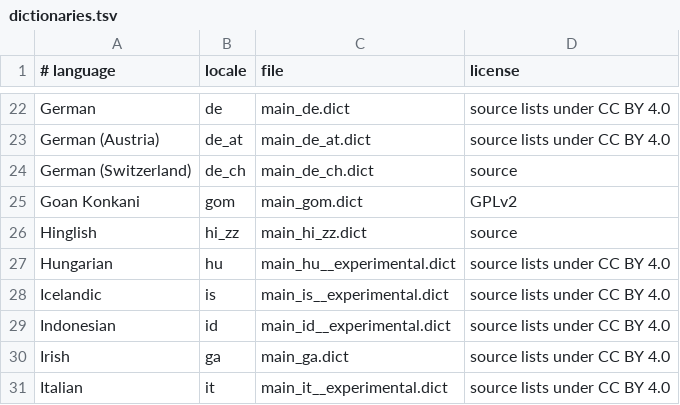
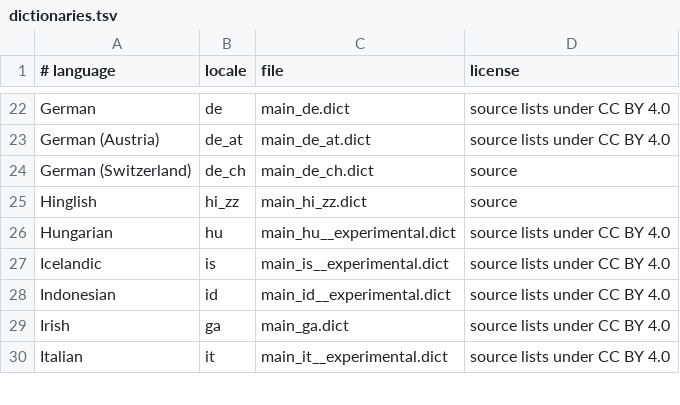
Before and after one commit to NiWe03/hexkeys, a TSV file: android/app/src/main/assets/dictionaries.tsv, drawn as a sheet; only a part is shown, gaps mark what is left out.

```diff
--- a/android/app/src/main/assets/dictionaries.tsv
+++ b/android/app/src/main/assets/dictionaries.tsv
@@ -24,3 +24,2 @@ German (Austria)	de_at	main_de_at.dict	source lists under CC BY 4.0
 German (Switzerland)	de_ch	main_de_ch.dict	source
-Goan Konkani	gom	main_gom.dict	GPLv2
 Hinglish	hi_zz	main_hi_zz.dict	source
```
Also changed, not shown: 6 other files.
